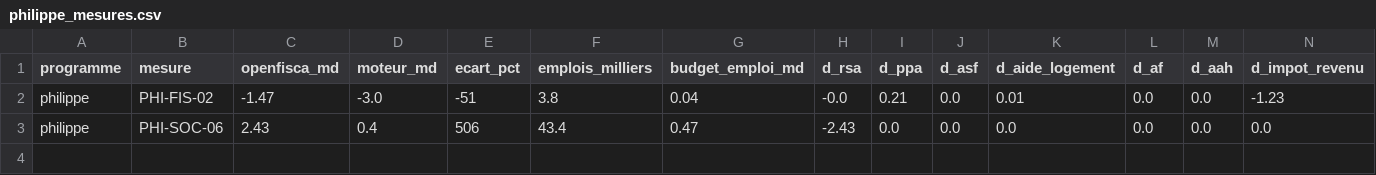
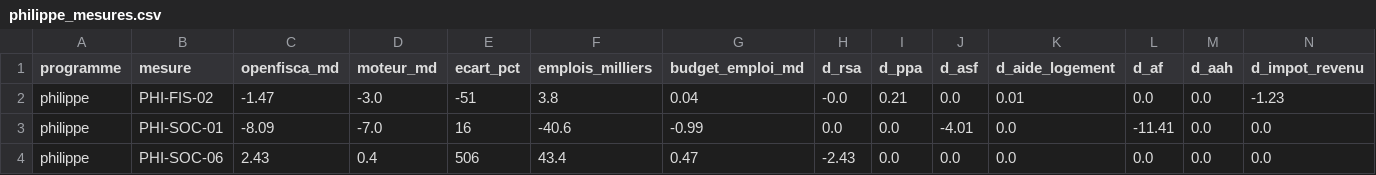
Before and after one commit to adrienruel/simu2027, a CSV file: sorties/micro/philippe_mesures.csv, drawn as a sheet; only a part is shown; rows hold the shown columns only; the diff names each change by its address in the sheet, - before the commit and + after, or states it on an @@ line.

```diff
--- a/sorties/micro/philippe_mesures.csv
+++ b/sorties/micro/philippe_mesures.csv
+row 3: philippe | PHI-SOC-01 | -8.09 | -7.0 | 16 | -40.6 | -0.99 | 0.0 | 0.0 | -4.01 | 0.0 | -11.41 | 0.0 | 0.0
```
Also changed, not shown: parametres/donnees/micro_emploi_2026.csv, sorties/comparaison_trajectoire.csv, 13 other files.
